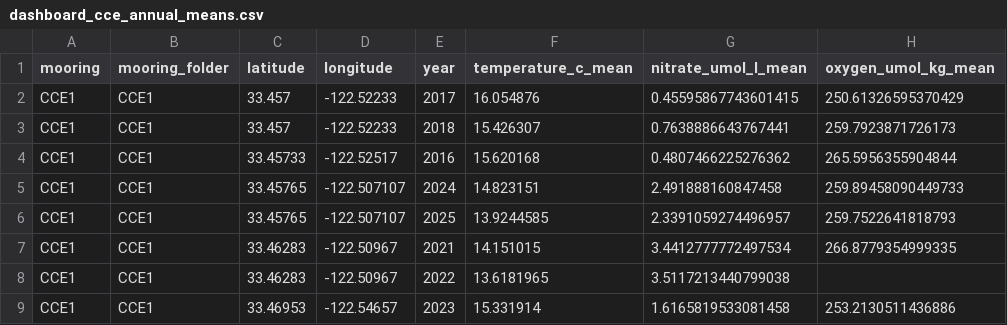
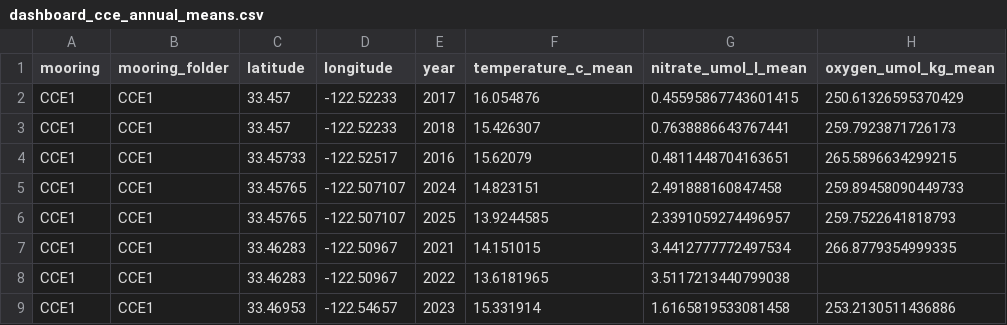
Before and after one commit to DerekYHuang/Biodiversity, a CSV file: dashboard_cce_annual_means.csv, drawn as a sheet; only a part is shown.

```diff
--- a/dashboard_cce_annual_means.csv
+++ b/dashboard_cce_annual_means.csv
@@ -3,3 +3,3 @@ CCE1,CCE1,33.457,-122.52233,2017,16.054876,0.45595867743601415,250.6132659537042
 CCE1,CCE1,33.457,-122.52233,2018,15.426307,0.7638886643767441,259.7923871726173
-CCE1,CCE1,33.45733,-122.52517,2016,15.620168,0.4807466225276362,265.5956355904844
+CCE1,CCE1,33.45733,-122.52517,2016,15.62079,0.4811448704163651,265.5896634299215
 CCE1,CCE1,33.45765,-122.507107,2024,14.823151,2.491888160847458,259.89458090449733
```
Also changed, not shown: dashboard_cce_monthly_means.csv, 8 other files.
